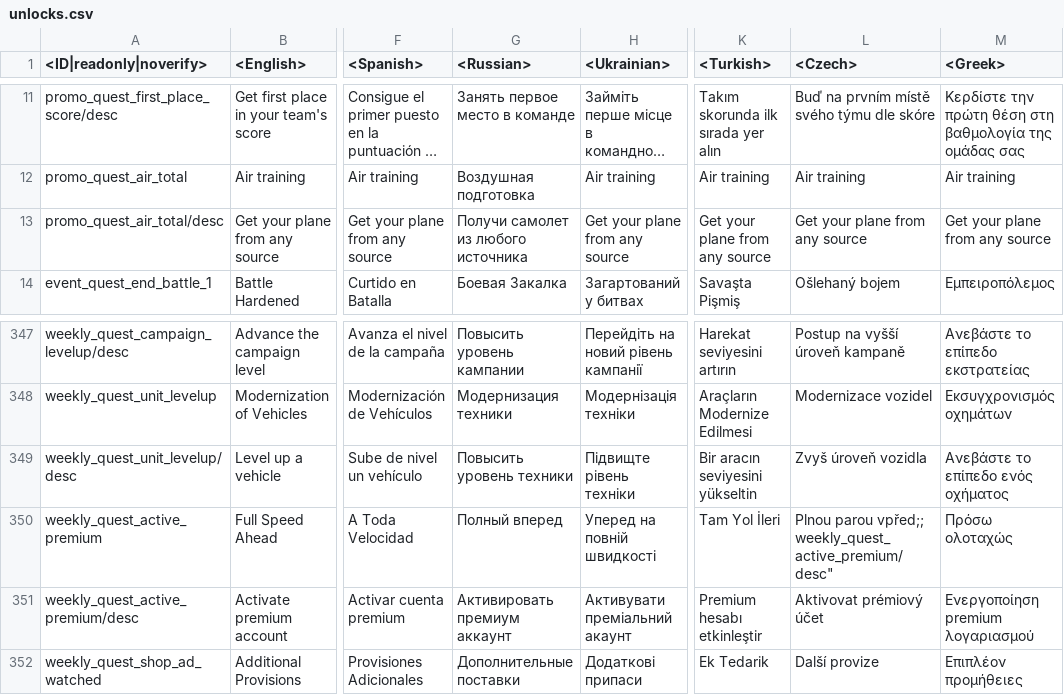
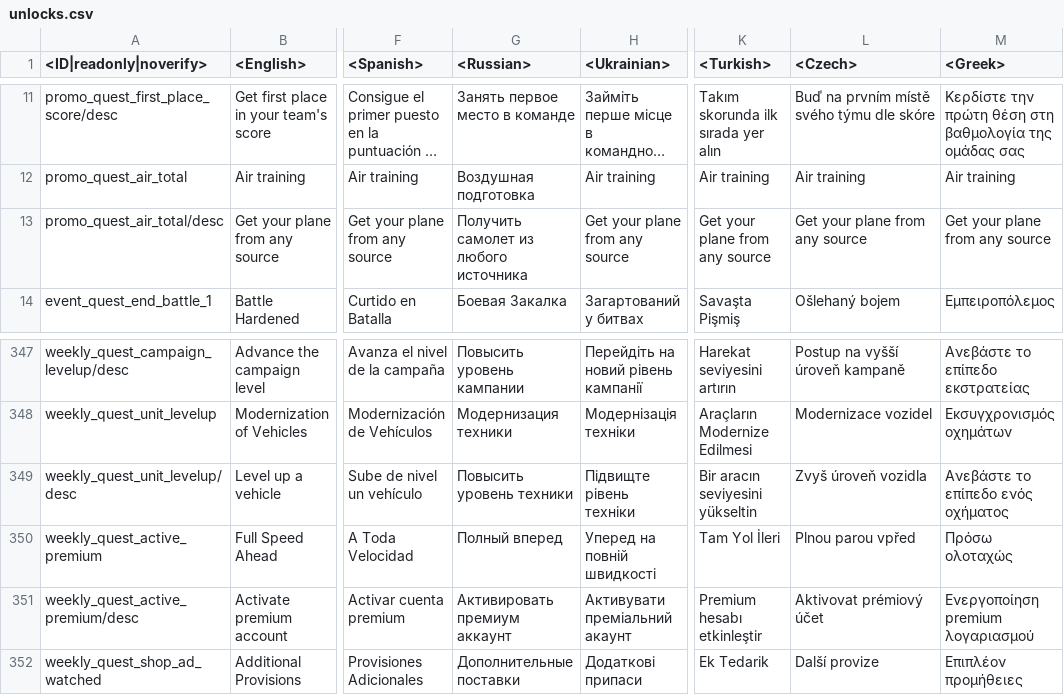
Before and after one commit to gszabi99/War-Thunder-Mobile-Datamine, a CSV file: lang.vromfs.bin_u/lang/unlocks.csv, drawn as a sheet; only a part is shown, gaps mark what is left out; long unchanged cells end in …; ↵ is a line break in a cell; the diff names each change by its address in the sheet, - before the commit and + after, or states it on an @@ line.

```diff
--- a/lang.vromfs.bin_u/lang/unlocks.csv
+++ b/lang.vromfs.bin_u/lang/unlocks.csv
-G13 (<Russian>): Получи самолет из любого источника
+G13 (<Russian>): Получить самолет из любого источника
-L350 (<Czech>): Plnou parou vpřed;; ↵ weekly_quest_active_premium/desc"
+L350 (<Czech>): Plnou parou vpřed
```
Also changed, not shown: 49 other files.
